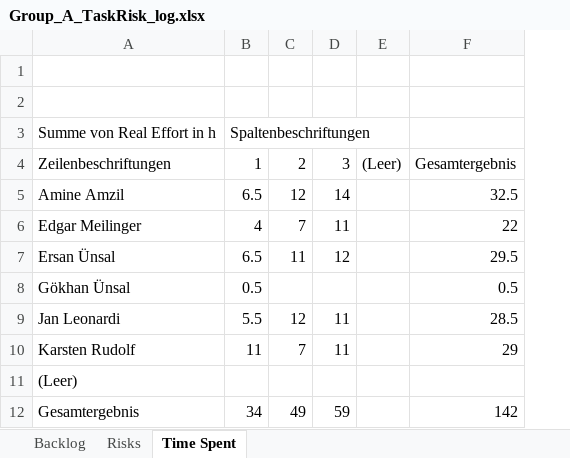
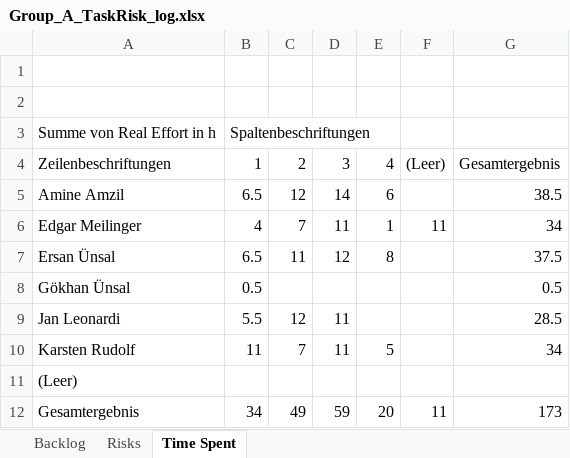
Before and after one commit to ersanuensal/Advanced-Programming, an Excel workbook: Abgaben/Group_A_TaskRisk_log.xlsx, sheet Time Spent, drawn as a sheet; values as stored, in another font and other column widths than the file's, no borders; addresses are those after the commit; the diff names each change by its address in the sheet, - before the commit and + after, or states it on an @@ line.

```diff
--- a/Abgaben/Group_A_TaskRisk_log.xlsx (sheet Time Spent)
+++ b/Abgaben/Group_A_TaskRisk_log.xlsx (sheet Time Spent)
+column E, rows 4-12: 4 | 6 | 1 | 8 |  |  | 5 |  | 20
-G5: 32.5
+G5: 38.5
-F6: (empty)
+F6: 11
-G6: 22
+G6: 34
-G7: 29.5
+G7: 37.5
-G10: 29
+G10: 34
-F12: (empty)
+F12: 11
-G12: 142
+G12: 173
```
Also changed, not shown: sheet Backlog, 1 other file.
